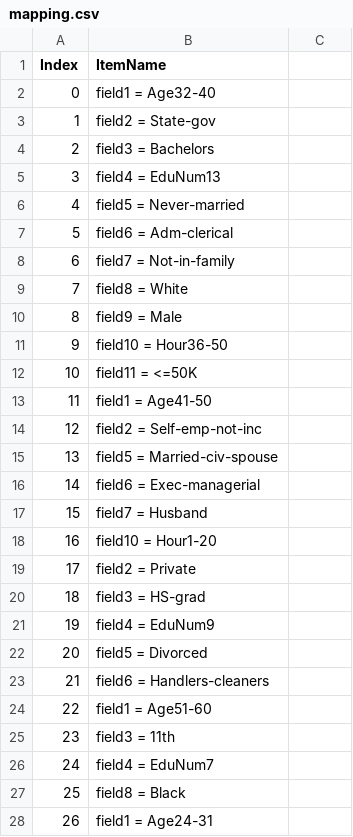
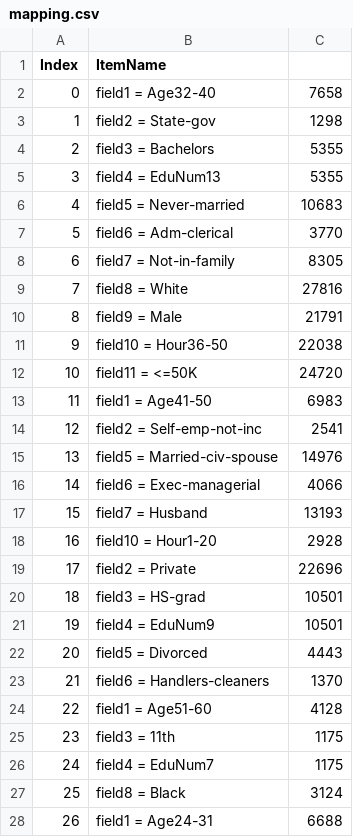
Before and after one commit to situsnow/OpusMiner_SDRD, a CSV file: File/mapping.csv, drawn as a sheet; only a part is shown; the diff covers the shown part only.

```diff
--- a/File/mapping.csv
+++ b/File/mapping.csv
@@ -1,28 +1,28 @@
 Index,ItemName
-0,field1 = Age32-40
-1,field2 = State-gov
-2,field3 = Bachelors
-3,field4 = EduNum13
-4,field5 = Never-married
-5,field6 = Adm-clerical
-6,field7 = Not-in-family
-7,field8 = White
-8,field9 = Male
-9,field10 = Hour36-50
-10,field11 = <=50K
-11,field1 = Age41-50
-12,field2 = Self-emp-not-inc
-13,field5 = Married-civ-spouse
-14,field6 = Exec-managerial
-15,field7 = Husband
-16,field10 = Hour1-20
-17,field2 = Private
-18,field3 = HS-grad
-19,field4 = EduNum9
-20,field5 = Divorced
-21,field6 = Handlers-cleaners
-22,field1 = Age51-60
-23,field3 = 11th
-24,field4 = EduNum7
-25,field8 = Black
-26,field1 = Age24-31
+0,field1 = Age32-40,7658
+1,field2 = State-gov,1298
+2,field3 = Bachelors,5355
+3,field4 = EduNum13,5355
+4,field5 = Never-married,10683
+5,field6 = Adm-clerical,3770
+6,field7 = Not-in-family,8305
+7,field8 = White,27816
+8,field9 = Male,21791
+9,field10 = Hour36-50,22038
+10,field11 = <=50K,24720
+11,field1 = Age41-50,6983
+12,field2 = Self-emp-not-inc,2541
+13,field5 = Married-civ-spouse,14976
+14,field6 = Exec-managerial,4066
+15,field7 = Husband,13193
+16,field10 = Hour1-20,2928
+17,field2 = Private,22696
+18,field3 = HS-grad,10501
+19,field4 = EduNum9,10501
+20,field5 = Divorced,4443
+21,field6 = Handlers-cleaners,1370
+22,field1 = Age51-60,4128
+23,field3 = 11th,1175
+24,field4 = EduNum7,1175
+25,field8 = Black,3124
+26,field1 = Age24-31,6688
```
Also changed, not shown: 63 edited cells elsewhere in this file, File/output/Output_Leverage.csv, File/output/Output_Lift.csv, 10 other files.
